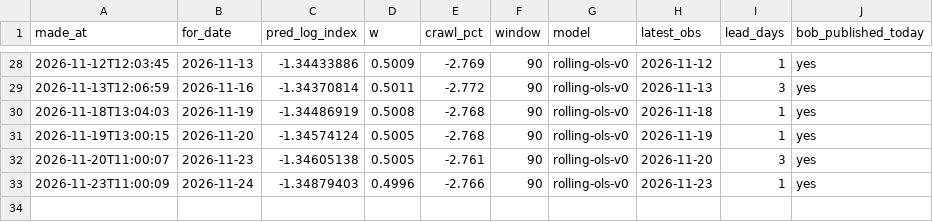
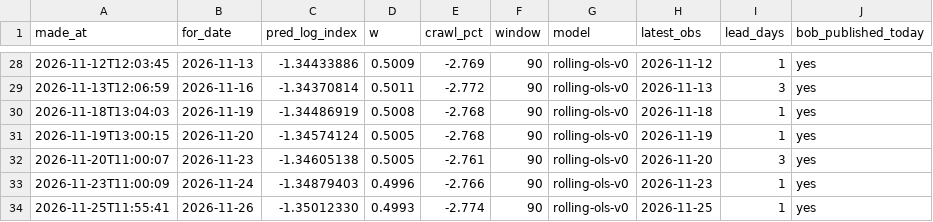
Before and after one commit to nnyashabradley-dot/tekanyetso, a CSV file: predictions.csv, drawn as a sheet; only a part is shown, gaps mark what is left out; the diff names each change by its address in the sheet, - before the commit and + after, or states it on an @@ line.

```diff
--- a/predictions.csv
+++ b/predictions.csv
+row 34: 2026-11-25T11:55:41 | 2026-11-26 | -1.35012330 | 0.4993 | -2.774 | 90 | rolling-ols-v0 | 2026-11-25 | 1 | yes
```
Also changed, not shown: data/rates.csv, 2 other files.
